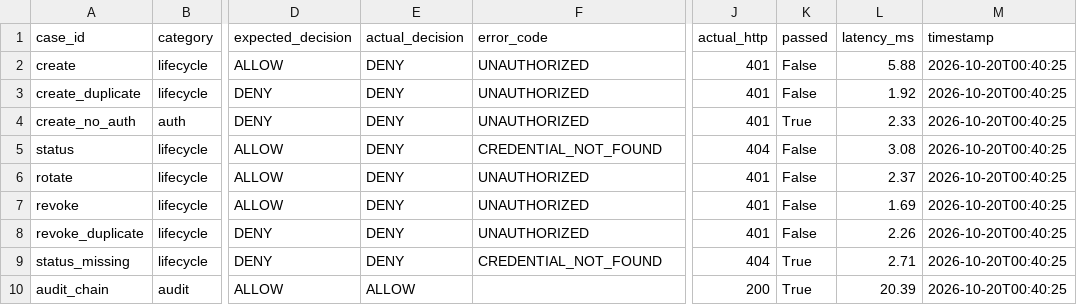
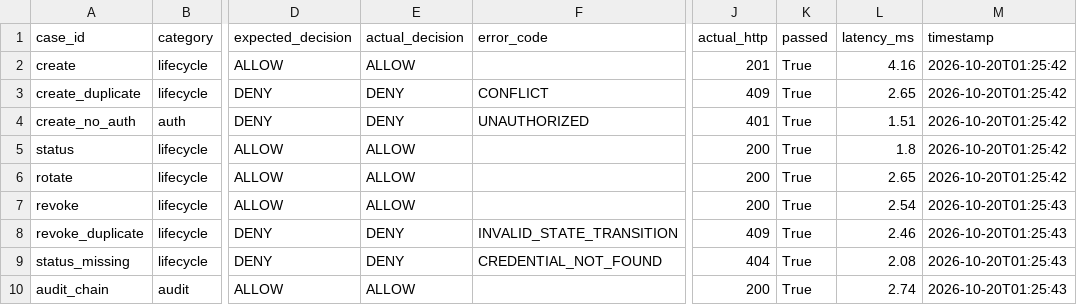
Before and after one commit to zha0y3n/AI-Agent-Password-Security-Control-System, a CSV file: evaluation-dashboard/results/credential_lifecycle.csv, drawn as a sheet; only a part is shown, gaps mark what is left out; the diff names each change by its address in the sheet, - before the commit and + after, or states it on an @@ line.

```diff
--- a/evaluation-dashboard/results/credential_lifecycle.csv
+++ b/evaluation-dashboard/results/credential_lifecycle.csv
-E2 (actual_decision): DENY
+E2 (actual_decision): ALLOW
-F2 (error_code): UNAUTHORIZED
+F2 (error_code): (empty)
-J2 (actual_http): 401
+J2 (actual_http): 201
-K2:K3 (passed): False
+K2:K3 (passed): True
-L2 (latency_ms): 5.88
+L2 (latency_ms): 4.16
-M2:M6 (timestamp): 2026-10-20T00:40:25
+M2:M6 (timestamp): 2026-10-20T01:25:42
-F3 (error_code): UNAUTHORIZED
+F3 (error_code): CONFLICT
-J3 (actual_http): 401
+J3 (actual_http): 409
-L3 (latency_ms): 1.92
+L3 (latency_ms): 2.65
-L4 (latency_ms): 2.33
+L4 (latency_ms): 1.51
-E5:E7 (actual_decision): DENY
+E5:E7 (actual_decision): ALLOW
-F5 (error_code): CREDENTIAL_NOT_FOUND
+F5 (error_code): (empty)
-J5 (actual_http): 404
+J5 (actual_http): 200
-K5:K8 (passed): False
+K5:K8 (passed): True
-L5 (latency_ms): 3.08
+L5 (latency_ms): 1.8
-F6:F7 (error_code): UNAUTHORIZED
+F6:F7 (error_code): (empty)
-J6:J7 (actual_http): 401
+J6:J7 (actual_http): 200
-L6 (latency_ms): 2.37
+L6 (latency_ms): 2.65
-L7 (latency_ms): 1.69
+L7 (latency_ms): 2.54
-M7:M10 (timestamp): 2026-10-20T00:40:25
+M7:M10 (timestamp): 2026-10-20T01:25:43
-F8 (error_code): UNAUTHORIZED
+F8 (error_code): INVALID_STATE_TRANSITION
-J8 (actual_http): 401
+J8 (actual_http): 409
-L8 (latency_ms): 2.26
+L8 (latency_ms): 2.46
-L9 (latency_ms): 2.71
+L9 (latency_ms): 2.08
-L10 (latency_ms): 20.39
+L10 (latency_ms): 2.74
```
Also changed, not shown: evaluation-dashboard/results/concurrency.csv, evaluation-dashboard/results/performance.csv, 4 other files.
